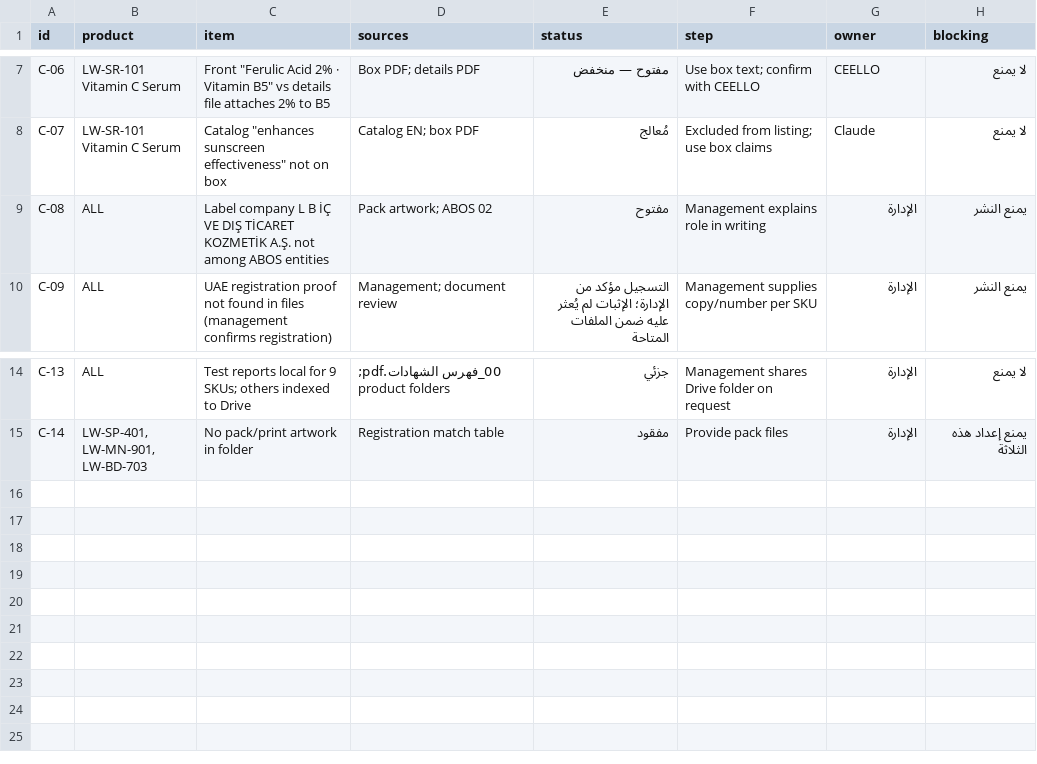
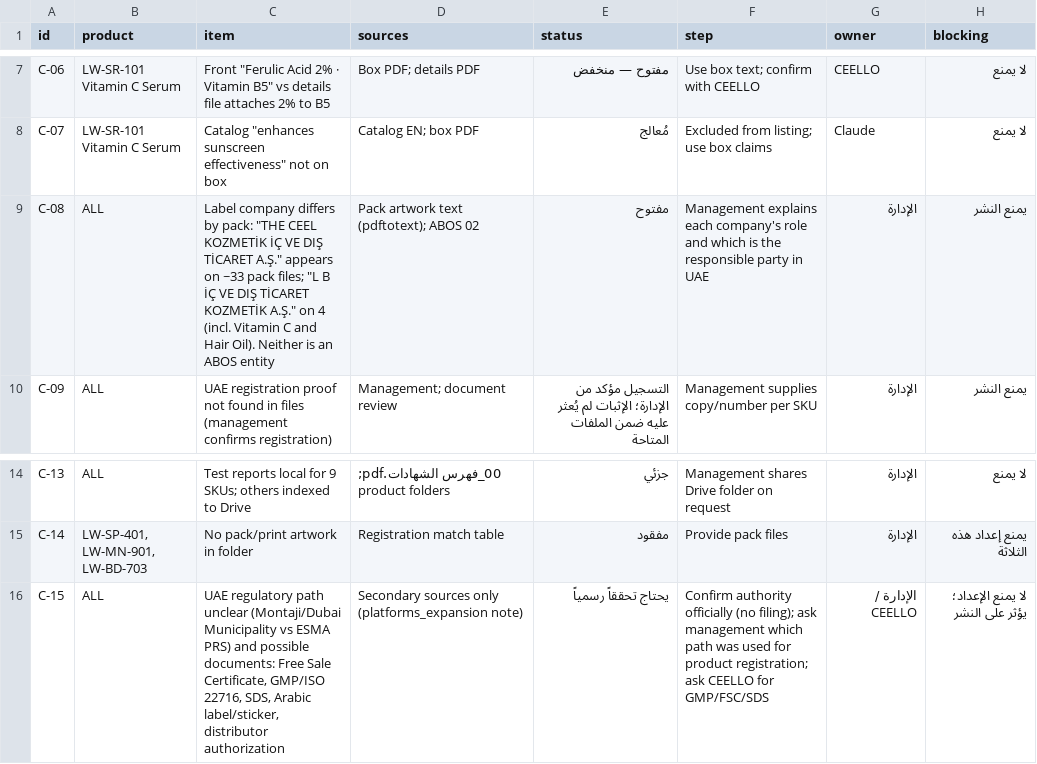
Before and after one commit to hosamayoub94-source/lowes-app-web, a CSV file: data/b2b/uae/commercial_kit_2026-10-09/conflicts/conflicts_and_gaps_register_2026-10-10.csv, drawn as a sheet; only a part is shown, gaps mark what is left out.

```diff
--- a/data/b2b/uae/commercial_kit_2026-10-09/conflicts/conflicts_and_gaps_register_2026-10-10.csv
+++ b/data/b2b/uae/commercial_kit_2026-10-09/conflicts/conflicts_and_gaps_register_2026-10-10.csv
@@ -8,3 +8,3 @@
 "C-07","LW-SR-101 Vitamin C Serum","Catalog ""enhances sunscreen effectiveness"" not on box","Catalog EN; box PDF","مُعالج","Excluded from listing; use box claims","Claude","لا يمنع"
-"C-08","ALL","Label company L B İÇ VE DIŞ TİCARET KOZMETİK A.Ş. not among ABOS entities","Pack artwork; ABOS 02","مفتوح","Management explains role in writing","الإدارة","يمنع النشر"
+"C-08","ALL","Label company differs by pack: ""THE CEEL KOZMETİK İÇ VE DIŞ TİCARET A.Ş."" appears on ~33 pack files; ""L B İÇ VE DIŞ TİCARET KOZMETİK A.Ş."" on 4 (incl. Vitamin C and Hair Oil). Neither is an ABOS entity","Pack artwork text (pdftotext); ABOS 02","مفتوح","Management explains each company's role and which is the responsible party in UAE","الإدارة","يمنع النشر"
 "C-09","ALL","UAE registration proof not found in files (management confirms registration)","Management; document review","التسجيل مؤكد من الإدارة؛ الإثبات لم يُعثر عليه ضمن الملفات المتاحة","Management supplies copy/number per SKU","الإدارة","يمنع النشر"
@@ -15 +15,2 @@
 "C-14","LW-SP-401, LW-MN-901, LW-BD-703","No pack/print artwork in folder","Registration match table","مفقود","Provide pack files","الإدارة","يمنع إعداد هذه الثلاثة"
+"C-15","ALL","UAE regulatory path unclear (Montaji/Dubai Municipality vs ESMA PRS) and possible documents: Free Sale Certificate, GMP/ISO 22716, SDS, Arabic label/sticker, distributor authorization","Secondary sources only (platforms_expansion note)","يحتاج تحققاً رسمياً","Confirm authority officially (no filing); ask management which path was used for product registration; ask CEELLO for GMP/FSC/SDS","الإدارة / CEELLO","لا يمنع الإعداد؛ يؤثر على النشر"
```
Also changed, not shown: 9 other files.
